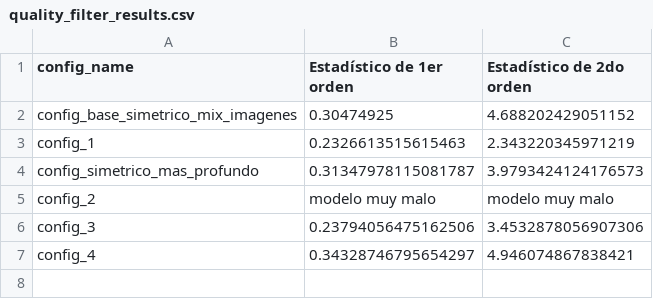
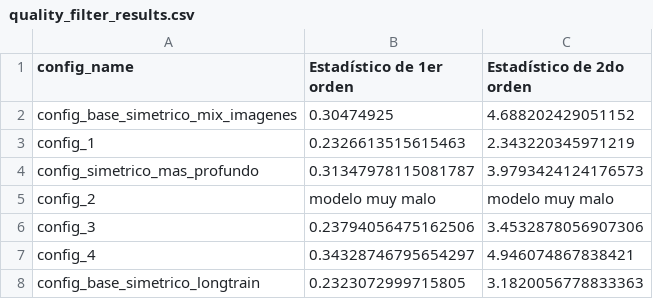
Before and after one commit to biancabalzarini/despeckling, a CSV file: notebooks/data/quality_filter_results.csv, drawn as a sheet.

Commit message:
corro wuality filter con otro config

```diff
--- a/notebooks/data/quality_filter_results.csv
+++ b/notebooks/data/quality_filter_results.csv
@@ -7 +7,2 @@ config_3,0.23794056475162506,3.4532878056907306
 config_4,0.34328746795654297,4.946074867838421
+config_base_simetrico_longtrain,0.2323072999715805,3.1820056778833363
```
Also changed, not shown: 1 other file.
